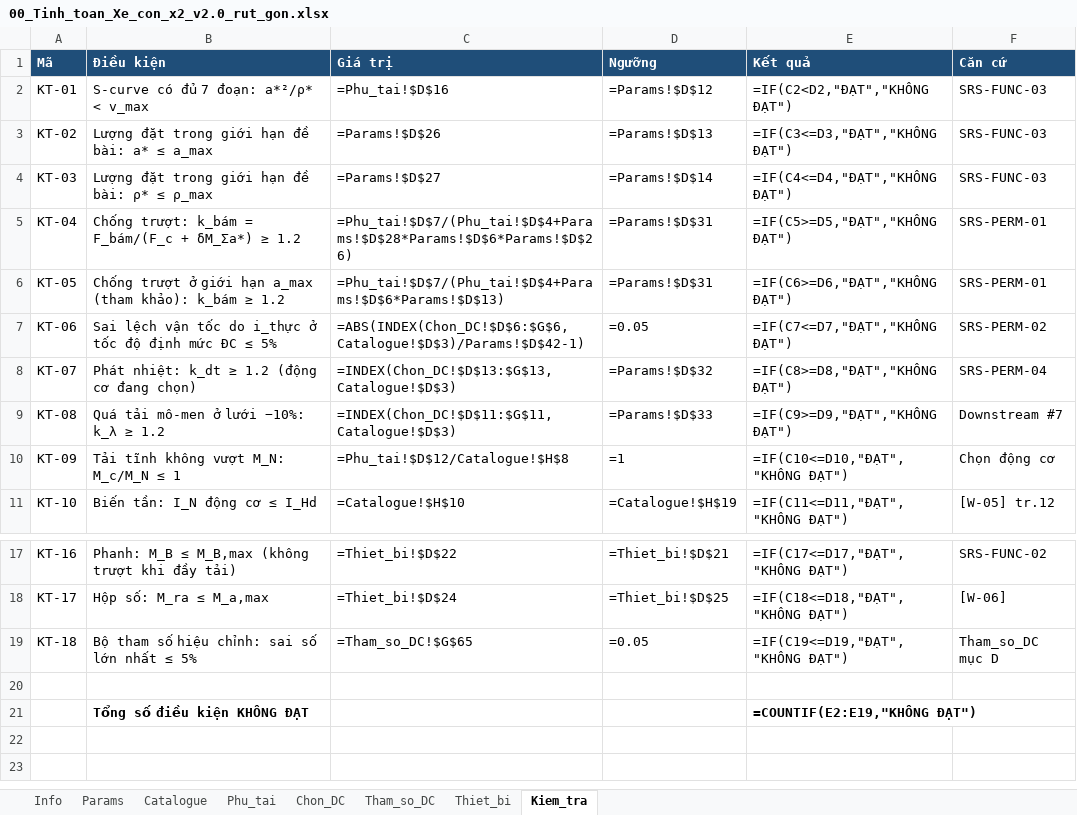
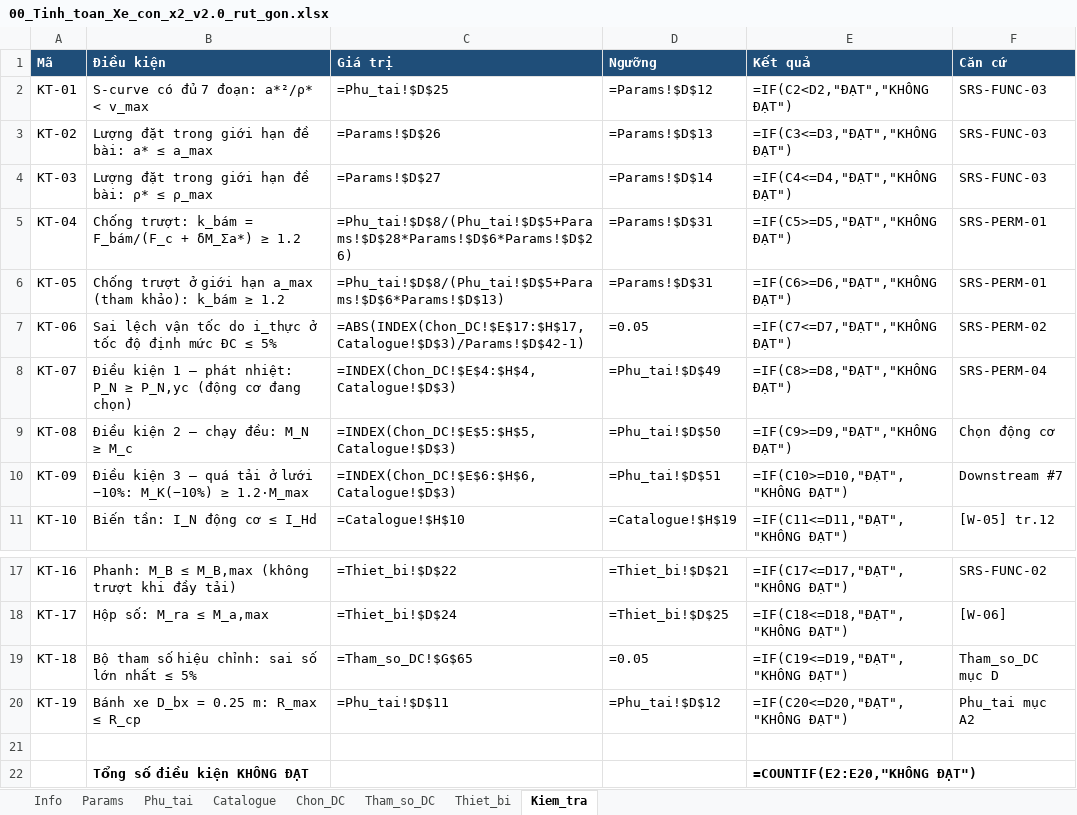
Before and after one commit to ntdong3008-tech/Crane-trolley, an Excel workbook: Block 3/00_Tinh_toan_Xe_con_x2_v2.0_rut_gon.xlsx, sheet Kiem_tra, drawn as a sheet; only a part is shown, gaps mark what is left out; values as stored, in another font and other column widths than the file's, no borders; formulas without a stored value are shown as written; addresses are those after the commit; the diff names each change by its address in the sheet, - before the commit and + after, or states it on an @@ line.

```diff
--- a/Block 3/00_Tinh_toan_Xe_con_x2_v2.0_rut_gon.xlsx (sheet Kiem_tra)
+++ b/Block 3/00_Tinh_toan_Xe_con_x2_v2.0_rut_gon.xlsx (sheet Kiem_tra)
@@ sheet tab order changed: Info | Params | Phu_tai | Catalogue | Chon_DC | Tham_so_DC | Thiet_bi | Kiem_tra @@
-C2 (Giá trị): =Phu_tai!$D$16
+C2 (Giá trị): =Phu_tai!$D$25
-C5 (Giá trị): =Phu_tai!$D$7/(Phu_tai!$D$4+Params!$D$28*Params!$D$6*Params!$D$26)
+C5 (Giá trị): =Phu_tai!$D$8/(Phu_tai!$D$5+Params!$D$28*Params!$D$6*Params!$D$26)
-C6 (Giá trị): =Phu_tai!$D$7/(Phu_tai!$D$4+Params!$D$6*Params!$D$13)
+C6 (Giá trị): =Phu_tai!$D$8/(Phu_tai!$D$5+Params!$D$6*Params!$D$13)
-C7 (Giá trị): =ABS(INDEX(Chon_DC!$D$6:$G$6,Catalogue!$D$3)/Params!$D$42-1)
+C7 (Giá trị): =ABS(INDEX(Chon_DC!$E$17:$H$17,Catalogue!$D$3)/Params!$D$42-1)
-B8 (Điều kiện): Phát nhiệt: k_dt ≥ 1.2 (động cơ…
+B8 (Điều kiện): Điều kiện 1 — phát nhiệt: P_N ≥ P_N,yc (động cơ…
-C8 (Giá trị): =INDEX(Chon_DC!$D$13:$G$13,Catalogue!$D$3)
+C8 (Giá trị): =INDEX(Chon_DC!$E$4:$H$4,Catalogue!$D$3)
-D8 (Ngưỡng): =Params!$D$32
+D8 (Ngưỡng): =Phu_tai!$D$49
-B9 (Điều kiện): Quá tải mô-men ở lưới −10%: k_λ ≥ 1.2
+B9 (Điều kiện): Điều kiện 2 — chạy đều: M_N ≥ M_c
-C9 (Giá trị): =INDEX(Chon_DC!$D$11:$G$11,Catalogue!$D$3)
+C9 (Giá trị): =INDEX(Chon_DC!$E$5:$H$5,Catalogue!$D$3)
-D9 (Ngưỡng): =Params!$D$33
+D9 (Ngưỡng): =Phu_tai!$D$50
-F9 (Căn cứ): Downstream #7
+F9 (Căn cứ): Chọn động cơ
-B10 (Điều kiện): Tải tĩnh không vượt M_N: M_c/M_N ≤ 1
+B10 (Điều kiện): Điều kiện 3 — quá tải ở lưới −10%: M_K(−10%) ≥ 1.2·M_max
-C10 (Giá trị): =Phu_tai!$D$12/Catalogue!$H$8
+C10 (Giá trị): =INDEX(Chon_DC!$E$6:$H$6,Catalogue!$D$3)
-D10 (Ngưỡng): =1
+D10 (Ngưỡng): =Phu_tai!$D$51
-E10 (Kết quả): =IF(C10<=D10,"ĐẠT","KHÔNG ĐẠT")
+E10 (Kết quả): =IF(C10>=D10,"ĐẠT","KHÔNG ĐẠT")
-F10 (Căn cứ): Chọn động cơ
+F10 (Căn cứ): Downstream #7
+row 20: KT-19 | Bánh xe D_bx = 0.25 m: R_max ≤ R_cp | =Phu_tai!$D$11 | =Phu_tai!$D$12 | =IF(C20<=D20,"ĐẠT","KHÔNG ĐẠT") | Phu_tai mục A2
-E22 (Kết quả): =COUNTIF(E2:E19,"KHÔNG ĐẠT")
+E22 (Kết quả): =COUNTIF(E2:E20,"KHÔNG ĐẠT")
```
Also changed, not shown: sheet Phu_tai, sheet Chon_DC, sheet Params, sheet Thiet_bi, sheet Info, 2 other files.
